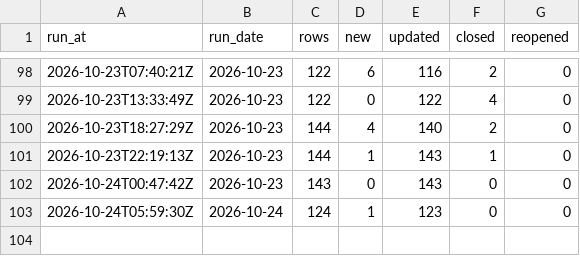
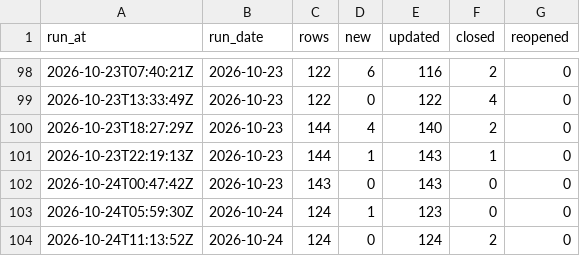
Before and after one commit to ajpayzant/NHL-Injury-Tool, a CSV file: data/runs.csv, drawn as a sheet; only a part is shown, gaps mark what is left out; the diff names each change by its address in the sheet, - before the commit and + after, or states it on an @@ line.

```diff
--- a/data/runs.csv
+++ b/data/runs.csv
+row 104: 2026-10-24T11:13:52Z | 2026-10-24 | 124 | 0 | 124 | 2 | 0
```
Also changed, not shown: data/events.csv, data/injuries.csv, 1 other file.
